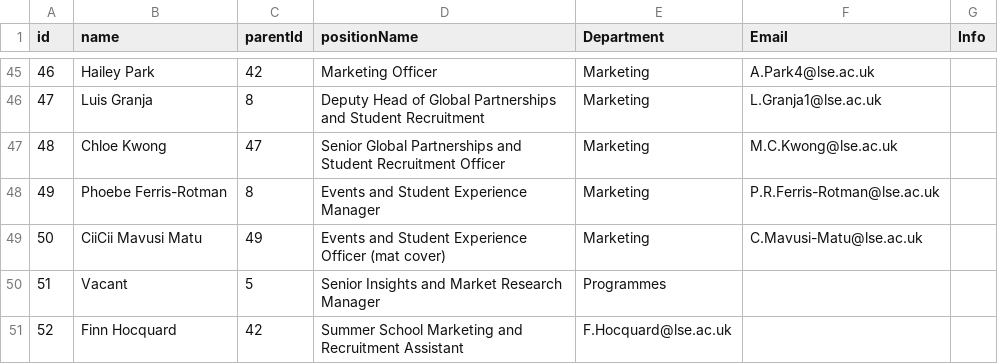
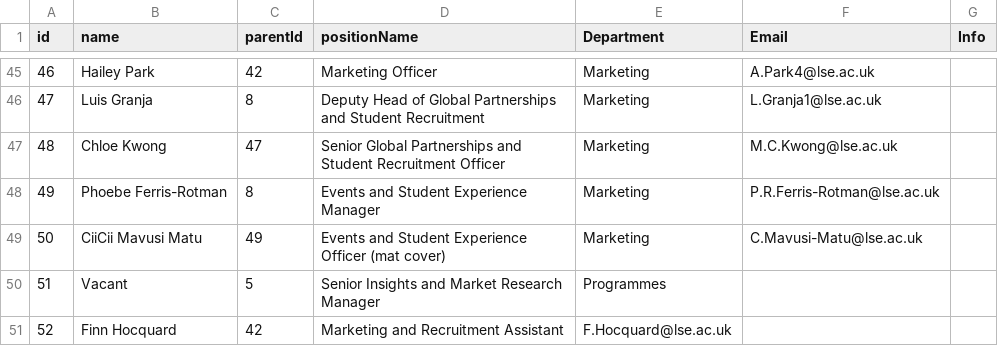
Before and after one commit to ExtendedEducation/org-chart, a CSV file: misc/data.csv, drawn as a sheet; only a part is shown, gaps mark what is left out.

Commit message:
Update data.csv

```diff
--- a/misc/data.csv
+++ b/misc/data.csv
@@ -50,2 +50,2 @@ id,name,parentId,positionName,Department,Email,Info
 51,Vacant,5,Senior Insights and Market Research Manager,Programmes
-52,Finn Hocquard,42,Summer School Marketing and Recruitment Assistant,F.Hocquard@lse.ac.uk
+52,Finn Hocquard,42, Marketing and Recruitment Assistant,F.Hocquard@lse.ac.uk
```
